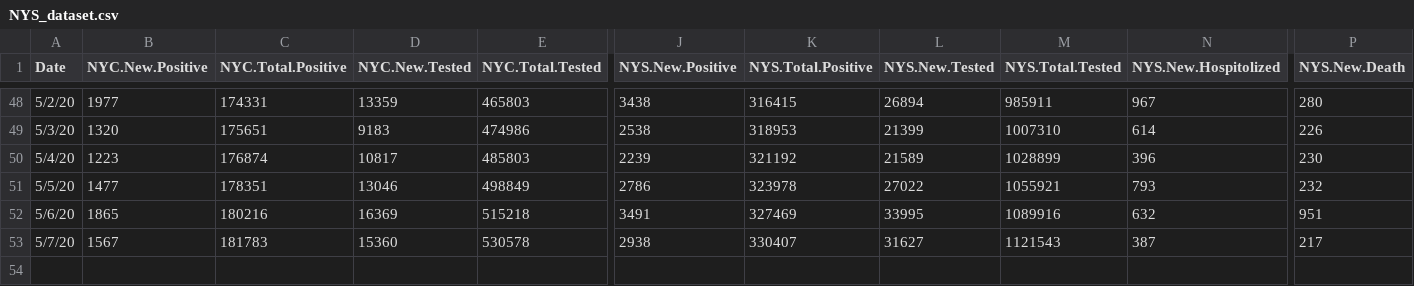
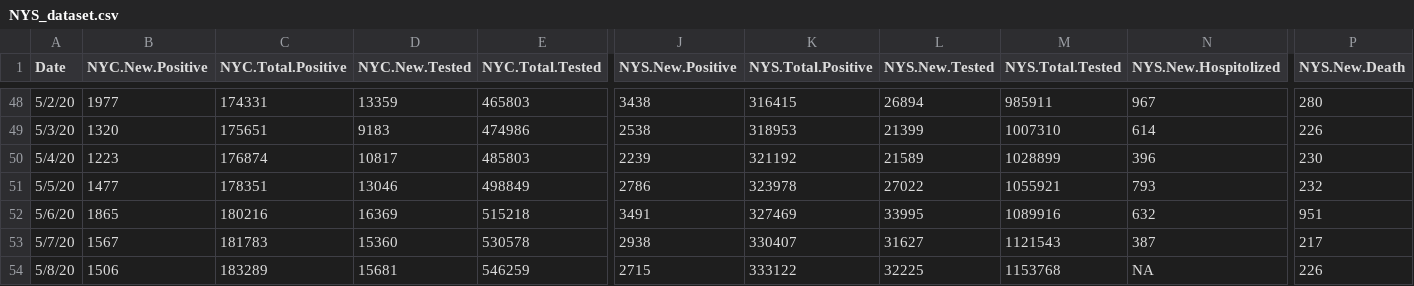
Before and after one commit to haidexs/COVID-19-NYS, a CSV file: NYS_dataset.csv, drawn as a sheet; only a part is shown, gaps mark what is left out; rows hold the shown columns only; the diff names each change by its address in the sheet, - before the commit and + after, or states it on an @@ line.

```diff
--- a/NYS_dataset.csv
+++ b/NYS_dataset.csv
+row 54: 5/8/20 | 1506 | 183289 | 15681 | 546259 | 2715 | 333122 | 32225 | 1153768 | NA | 226
```
Also changed, not shown: NYC_dataset.csv, positive_tests_zipcode.csv, 1 other file.
